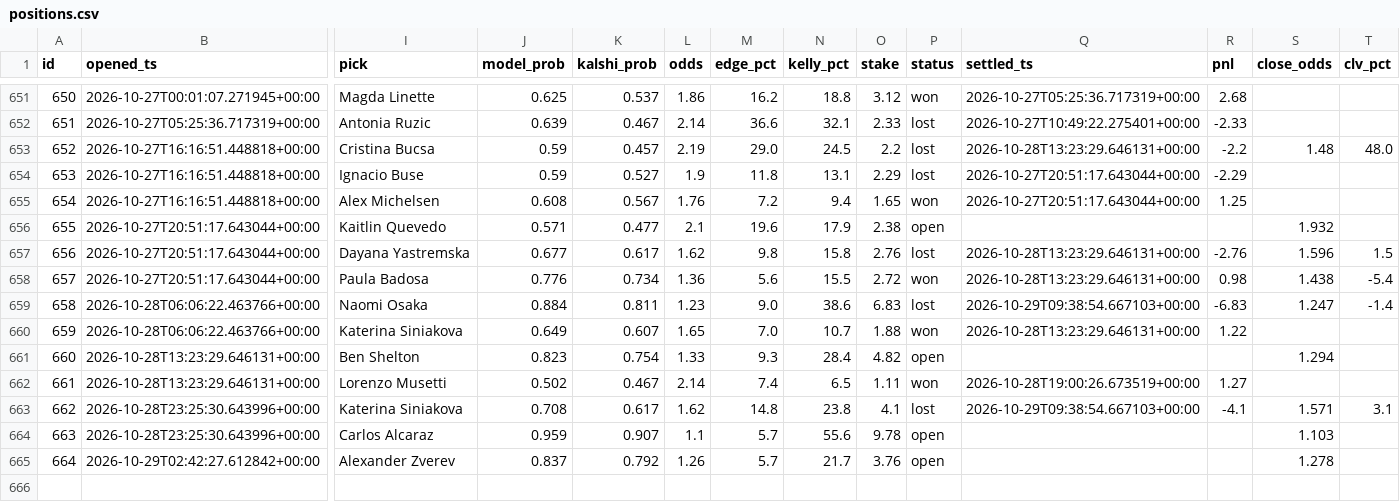
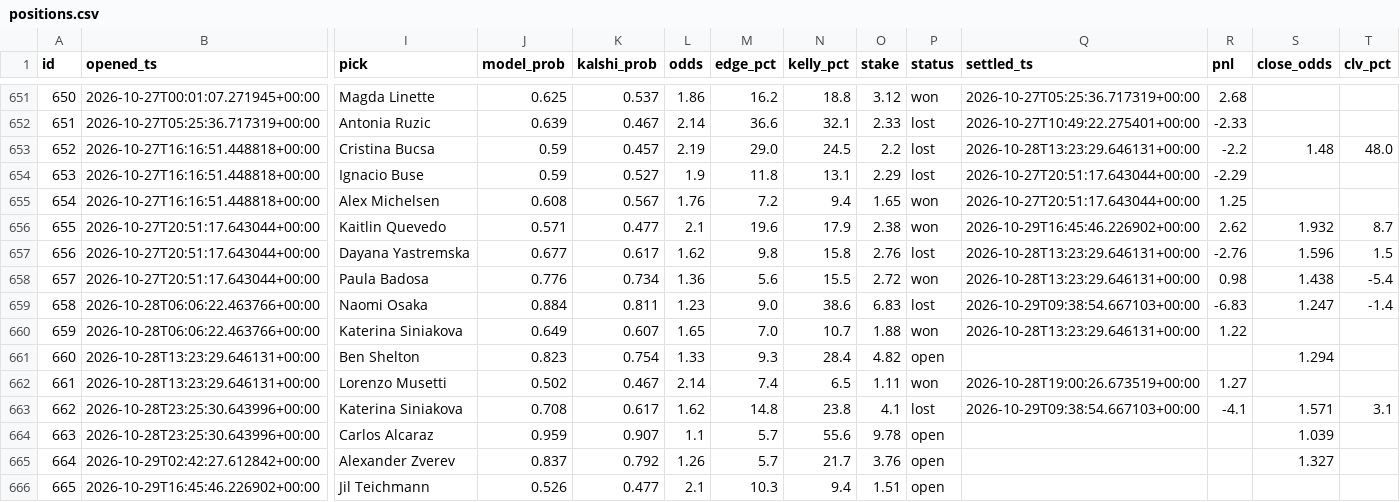
Before and after one commit to JorgeCampe/tennis-signals-bot, a CSV file: tennis_signals_bot/data/positions.csv, drawn as a sheet; only a part is shown, gaps mark what is left out; rows hold the shown columns only; the diff names each change by its address in the sheet, - before the commit and + after, or states it on an @@ line.

```diff
--- a/tennis_signals_bot/data/positions.csv
+++ b/tennis_signals_bot/data/positions.csv
-P656 (status): open
+P656 (status): won
-Q656 (settled_ts): (empty)
+Q656 (settled_ts): 2026-10-29T16:45:46.226902+00:00
-R656 (pnl): (empty)
+R656 (pnl): 2.62
-T656 (clv_pct): (empty)
+T656 (clv_pct): 8.7
-S664 (close_odds): 1.103
+S664 (close_odds): 1.039
-S665 (close_odds): 1.278
+S665 (close_odds): 1.327
+row 666: 665 | 2026-10-29T16:45:46.226902+00:00 | Jil Teichmann | 0.526 | 0.477 | 2.1 | 10.3 | 9.4 | 1.51 | open
```
Also changed, not shown: tennis_signals_bot/data/equity.csv, tennis_signals_bot/data/signals.csv, 2 other files.
